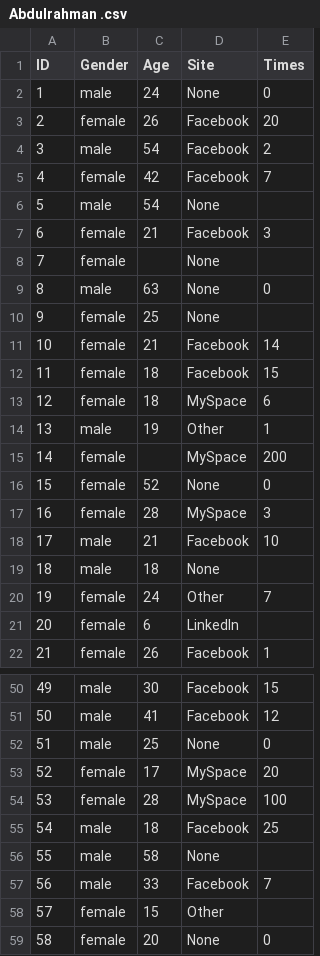
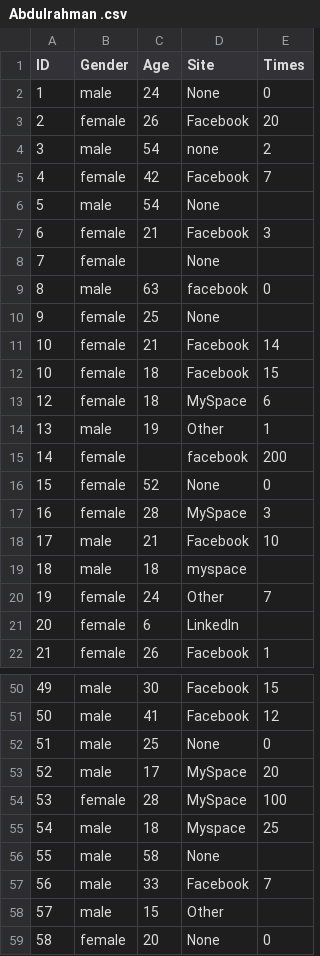
Before and after one commit to Abdulrahman-Jab/repo, a CSV file: Abdulrahman .csv, drawn as a sheet; only a part is shown, gaps mark what is left out; the diff covers the shown part only.

Commit message:
Update Abdulrahman .csv

```diff
--- a/Abdulrahman .csv
+++ b/Abdulrahman .csv
@@ -3,3 +3,3 @@
 2,female,26,Facebook,20
-3,male,54,Facebook,2
+3,male,54,none,2
 4,female,42,Facebook,7
@@ -8,9 +8,9 @@
 7,female,,None,
-8,male,63,None,0
+8,male,63,facebook,0
 9,female,25,None,
 10,female,21,Facebook,14
-11,female,18,Facebook,15
+10,female,18,Facebook,15
 12,female,18,MySpace,6
 13,male,19,Other,1
-14,female,,MySpace,200
+14,female,,facebook,200
 15,female,52,None,0
@@ -18,3 +18,3 @@
 17,male,21,Facebook,10
-18,male,18,None,
+18,male,18,myspace,
 19,female,24,Other,7
@@ -52,8 +52,8 @@
 51,male,25,None,0
-52,female,17,MySpace,20
+52,male,17,MySpace,20
 53,female,28,MySpace,100
-54,male,18,Facebook,25
+54,male,18,Myspace,25
 55,male,58,None,
 56,male,33,Facebook,7
-57,female,15,Other,
+57,male,15,Other,
 58,female,20,None,0
```
Also changed, not shown: 12 edited cells elsewhere in this file.
